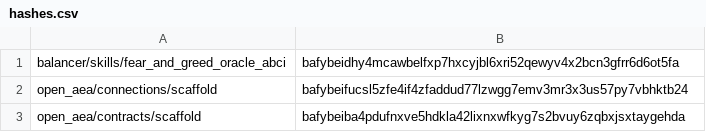
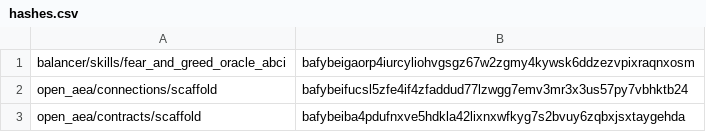
Before and after one commit to valory-xyz/autonomous-fund, a CSV file: packages/hashes.csv, drawn as a sheet; only a part is shown.

```diff
--- a/packages/hashes.csv
+++ b/packages/hashes.csv
@@ -1,2 +1,2 @@
-balancer/skills/fear_and_greed_oracle_abci,bafybeidhy4mcawbelfxp7hxcyjbl6xri52qewyv4x2bcn3gfrr6d6ot5fa
+balancer/skills/fear_and_greed_oracle_abci,bafybeigaorp4iurcyliohvgsgz67w2zgmy4kywsk6ddzezvpixraqnxosm
 open_aea/connections/scaffold,bafybeifucsl5zfe4if4zfaddud77lzwgg7emv3mr3x3us57py7vbhktb24
```
Also changed, not shown: 3 other files.
